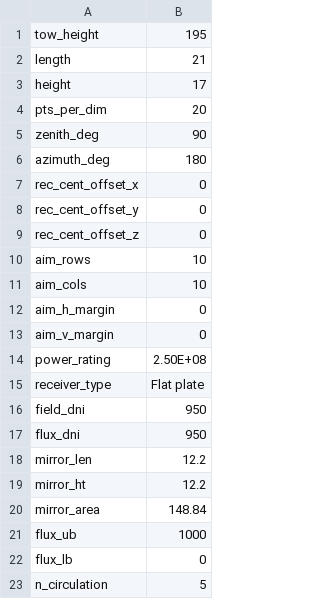
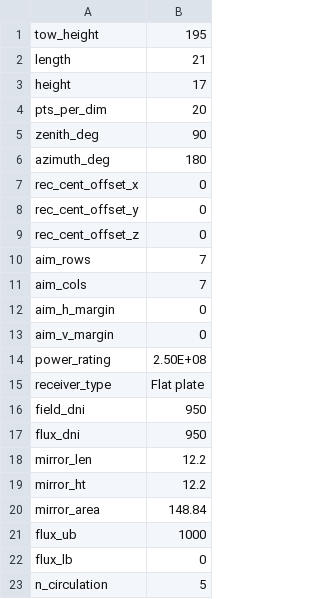
Before and after one commit to NREL/HALOS, a CSV file: case_inputs/flat_dagget_250/flat_plate_250MW.csv, drawn as a sheet.

Commit message:
Update number of aimpoints to default value

```diff
--- a/case_inputs/flat_dagget_250/flat_plate_250MW.csv
+++ b/case_inputs/flat_dagget_250/flat_plate_250MW.csv
@@ -9,4 +9,4 @@ rec_cent_offset_y,0
 rec_cent_offset_z,0
-aim_rows,10
-aim_cols,10
+aim_rows,7
+aim_cols,7
 aim_h_margin,0
```
Also changed, not shown: case_inputs/flat_dagget_50/flat_plate_50MW.csv.
